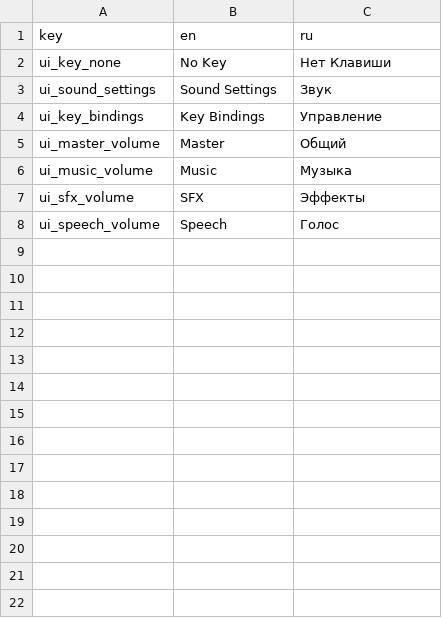
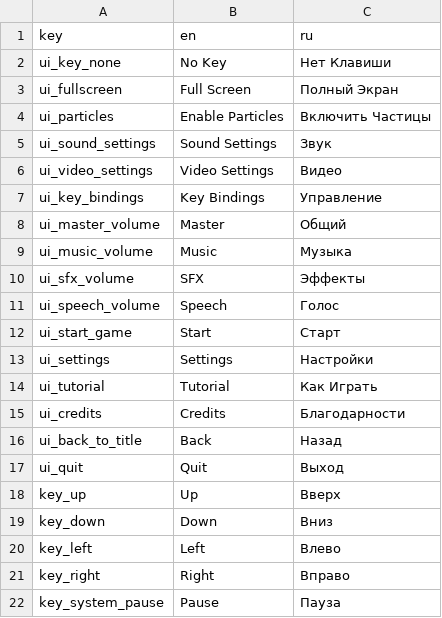
Before and after one commit to dmitriy-shmilo/secret-santa-2021, a CSV file: src/tr_keys.csv, drawn as a sheet; the diff names each change by its address in the sheet, - before the commit and + after, or states it on an @@ line.

Commit message:
Translate title and settings screens.

```diff
--- a/src/tr_keys.csv
+++ b/src/tr_keys.csv
+row 3: ui_fullscreen | Full Screen | Полный Экран
+row 4: ui_particles | Enable Particles | Включить Частицы
+row 6: ui_video_settings | Video Settings | Видео
+row 12: ui_start_game | Start | Старт
+row 13: ui_settings | Settings | Настройки
+row 14: ui_tutorial | Tutorial | Как Играть
+row 15: ui_credits | Credits | Благодарности
+row 16: ui_back_to_title | Back | Назад
+row 17: ui_quit | Quit | Выход
+row 18: key_up | Up | Вверх
+row 19: key_down | Down | Вниз
+row 20: key_left | Left | Влево
+row 21: key_right | Right | Вправо
+row 22: key_system_pause | Pause | Пауза
```
